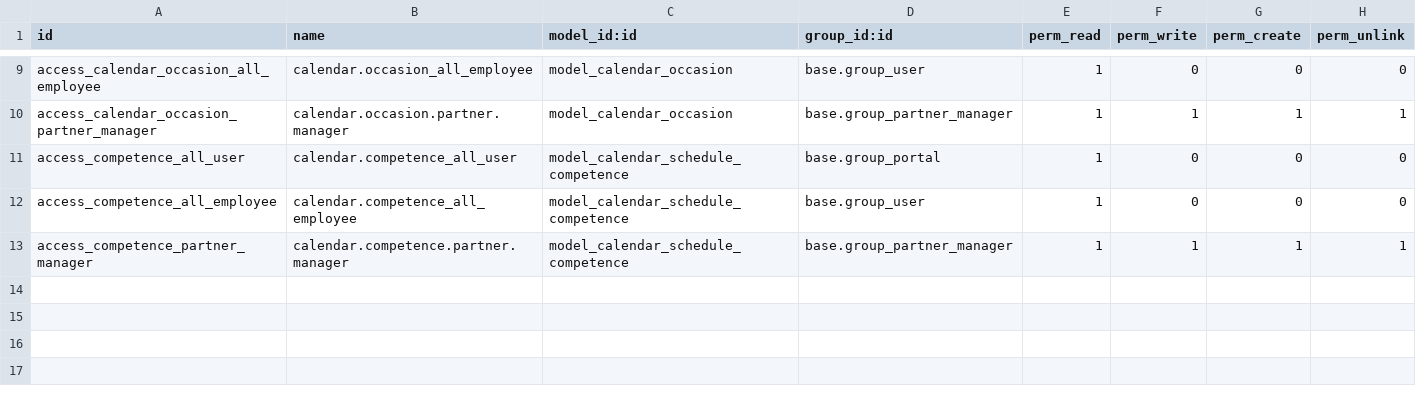
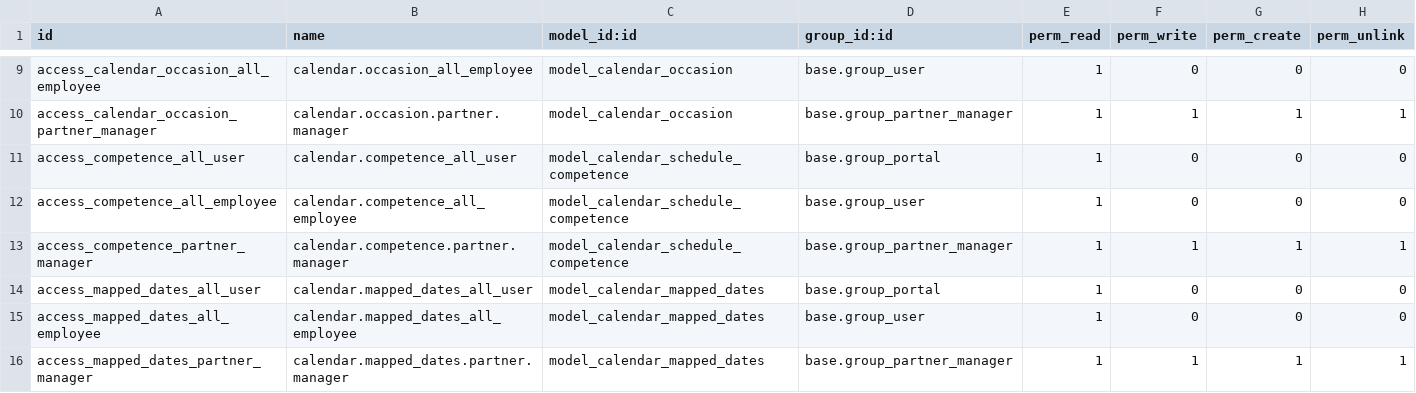
Before and after one commit to vertelab/odoo-af, a CSV file: calendar_af/security/ir.model.access.csv, drawn as a sheet; only a part is shown, gaps mark what is left out; the diff names each change by its address in the sheet, - before the commit and + after, or states it on an @@ line.

```diff
--- a/calendar_af/security/ir.model.access.csv
+++ b/calendar_af/security/ir.model.access.csv
+row 14: access_mapped_dates_all_user | calendar.mapped_dates_all_user | model_calendar_mapped_dates | base.group_portal | 1 | 0 | 0 | 0
+row 15: access_mapped_dates_all_employee | calendar.mapped_dates_all_employee | model_calendar_mapped_dates | base.group_user | 1 | 0 | 0 | 0
+row 16: access_mapped_dates_partner_manager | calendar.mapped_dates.partner.manager | model_calendar_mapped_dates | base.group_partner_manager | 1 | 1 | 1 | 1
```
Also changed, not shown: calendar_af/data/calendar.schedule.competence.csv, 7 other files.
